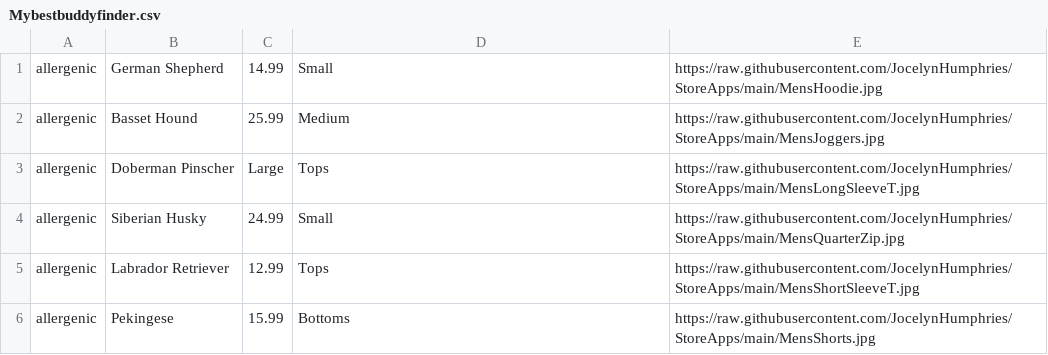
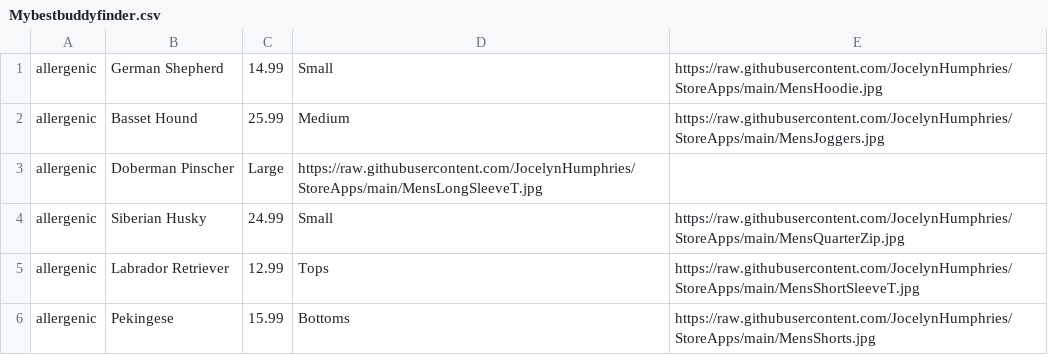
Before and after one commit to Andrewgulb/Andrewsinventory, a CSV file: Mybestbuddyfinder.csv, drawn as a sheet; only a part is shown.

Commit message:
Update Mybestbuddyfinder.csv

```diff
--- a/Mybestbuddyfinder.csv
+++ b/Mybestbuddyfinder.csv
@@ -2,3 +2,3 @@ allergenic, German Shepherd,14.99,Small,https://raw.githubusercontent.com/Jocely
 allergenic,Basset Hound,25.99,Medium,https://raw.githubusercontent.com/JocelynHumphries/StoreApps/main/MensJoggers.jpg
-allergenic,Doberman Pinscher,Large,Tops,https://raw.githubusercontent.com/JocelynHumphries/StoreApps/main/MensLongSleeveT.jpg
+allergenic,Doberman Pinscher,Large,https://raw.githubusercontent.com/JocelynHumphries/StoreApps/main/MensLongSleeveT.jpg
 allergenic,Siberian Husky,24.99,Small,https://raw.githubusercontent.com/JocelynHumphries/StoreApps/main/MensQuarterZip.jpg
```
